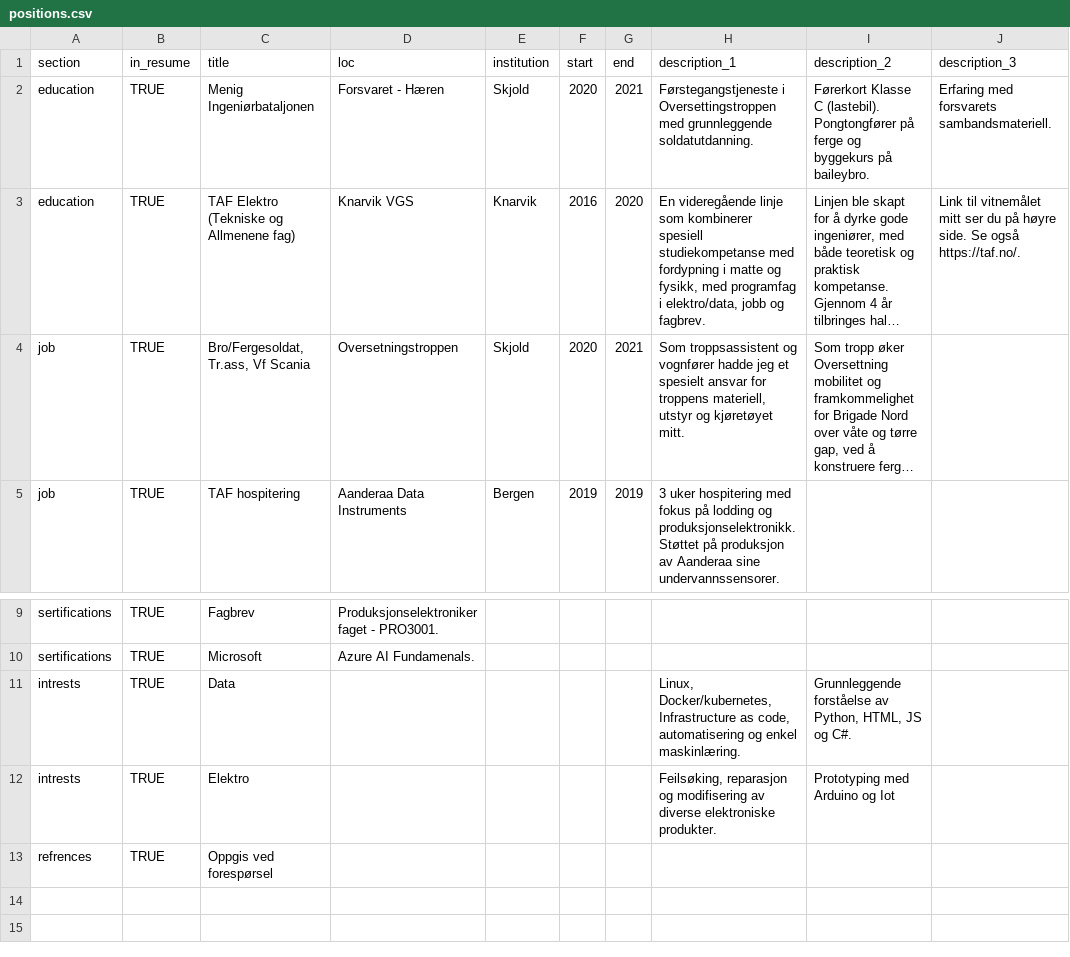
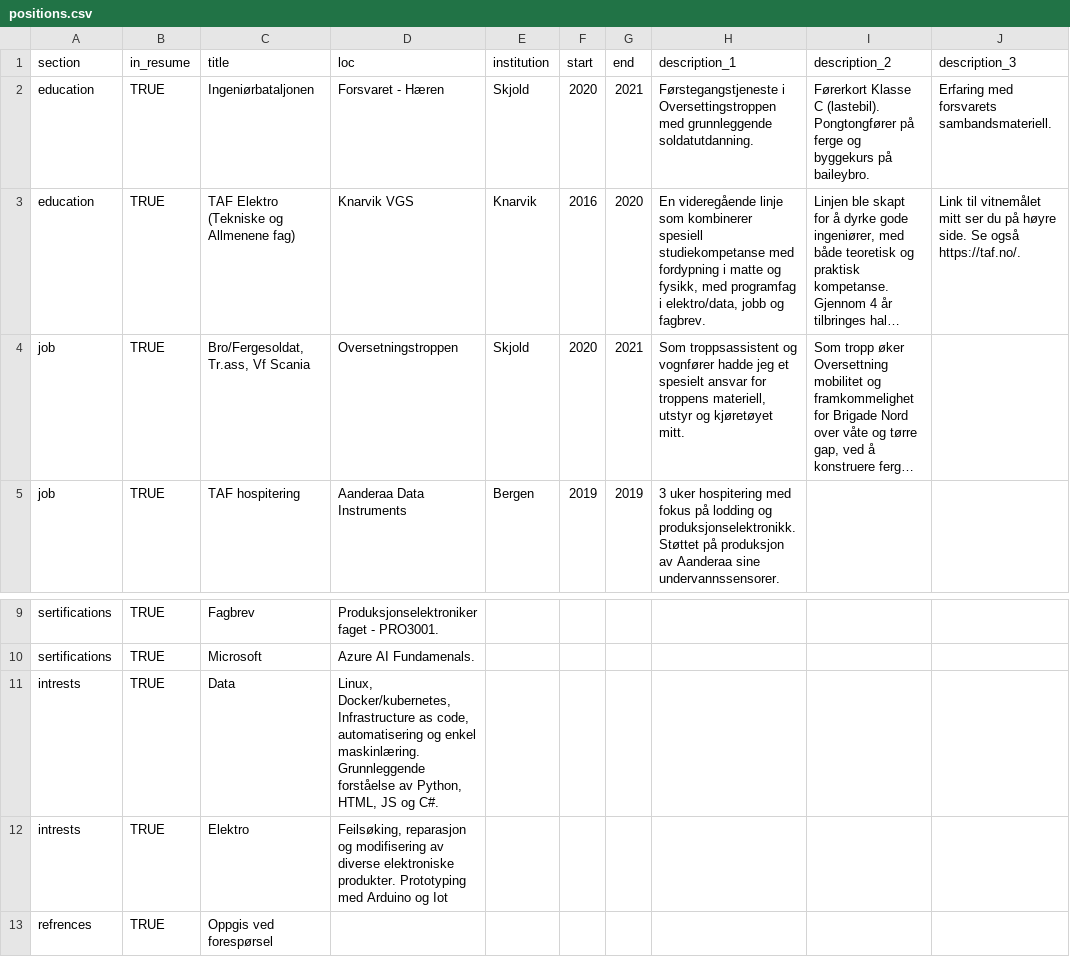
Before and after one commit to KSkrede/Skrede.github.io, a CSV file: positions.csv, drawn as a sheet; only a part is shown, gaps mark what is left out; long unchanged cells end in …; the diff names each change by its address in the sheet, - before the commit and + after, or states it on an @@ line.

```diff
--- a/positions.csv
+++ b/positions.csv
-C2 (title): Menig Ingeniørbataljonen
+C2 (title): Ingeniørbataljonen
-D11 (loc): (empty)
+D11 (loc): Linux, Docker/kubernetes, Infrastructure as code, automatisering og enkel maskinlæring. Grunnleggende forståelse av Python, HTML, JS og C#.
-H11 (description_1): Linux, Docker/kubernetes, Infrastructure as code, automatisering og enkel maskinlæring.
+H11 (description_1): (empty)
-I11 (description_2): Grunnleggende forståelse av Python, HTML, JS og C#.
+I11 (description_2): (empty)
-D12 (loc): (empty)
+D12 (loc): Feilsøking, reparasjon og modifisering av diverse elektroniske produkter. Prototyping med Arduino og Iot
-H12 (description_1): Feilsøking, reparasjon og modifisering av diverse elektroniske produkter.
+H12 (description_1): (empty)
-I12 (description_2): Prototyping med Arduino og Iot
+I12 (description_2): (empty)
```
Also changed, not shown: 2 other files.
